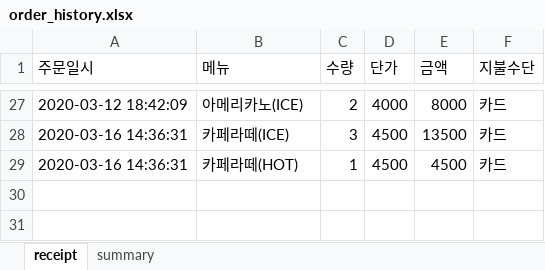
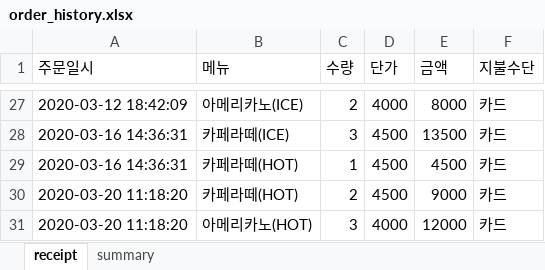
Before and after one commit to brilliantOh/POS_packages, an Excel workbook: order_history.xlsx, sheet receipt, drawn as a sheet; only a part is shown, gaps mark what is left out; values as stored, in another font and other column widths than the file's, no borders; the diff names each change by its address in the sheet, - before the commit and + after, or states it on an @@ line.

```diff
--- a/order_history.xlsx (sheet receipt)
+++ b/order_history.xlsx (sheet receipt)
+row 30: 2020-03-20 11:18:20 | 카페라떼(HOT) | 2 | 4500 | 9000 | 카드
+row 31: 2020-03-20 11:18:20 | 아메리카노(HOT) | 3 | 4000 | 12000 | 카드
```
Also changed, not shown: sheet summary, 3 other files.
